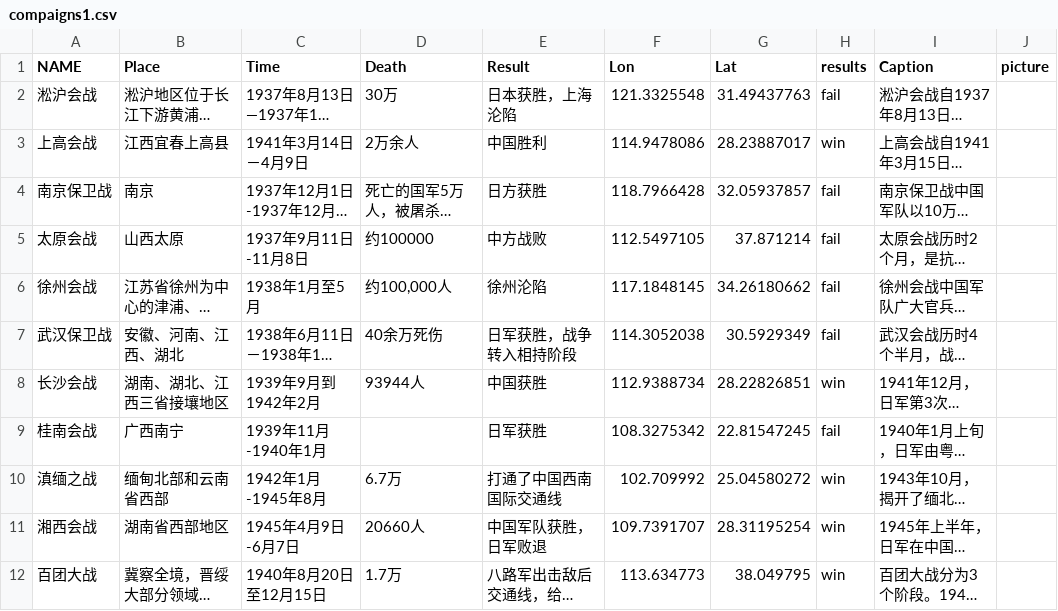
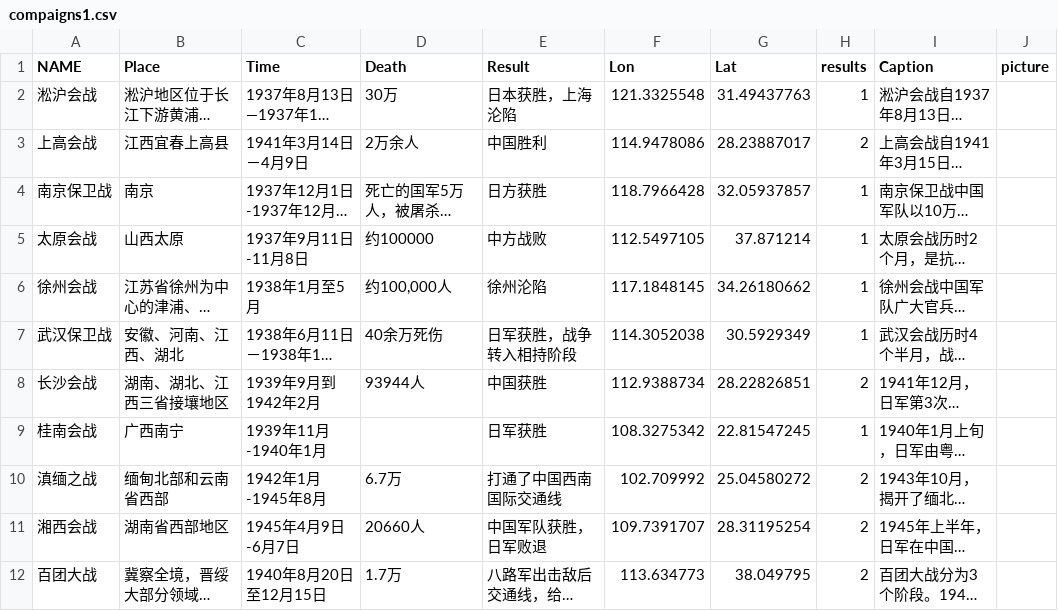
Before and after one commit to Zhaozhaoyueyue/11, a CSV file: compaigns1.csv, drawn as a sheet; long unchanged cells end in …; the diff names each change by its address in the sheet, - before the commit and + after, or states it on an @@ line.

Commit message:
Update compaigns1.csv

```diff
--- a/compaigns1.csv
+++ b/compaigns1.csv
-H2 (results): fail
+H2 (results): 1
-H3 (results): win
+H3 (results): 2
-H4:H7 (results): fail
+H4:H7 (results): 1
-H8 (results): win
+H8 (results): 2
-H9 (results): fail
+H9 (results): 1
-H10:H12 (results): win
+H10:H12 (results): 2
```
